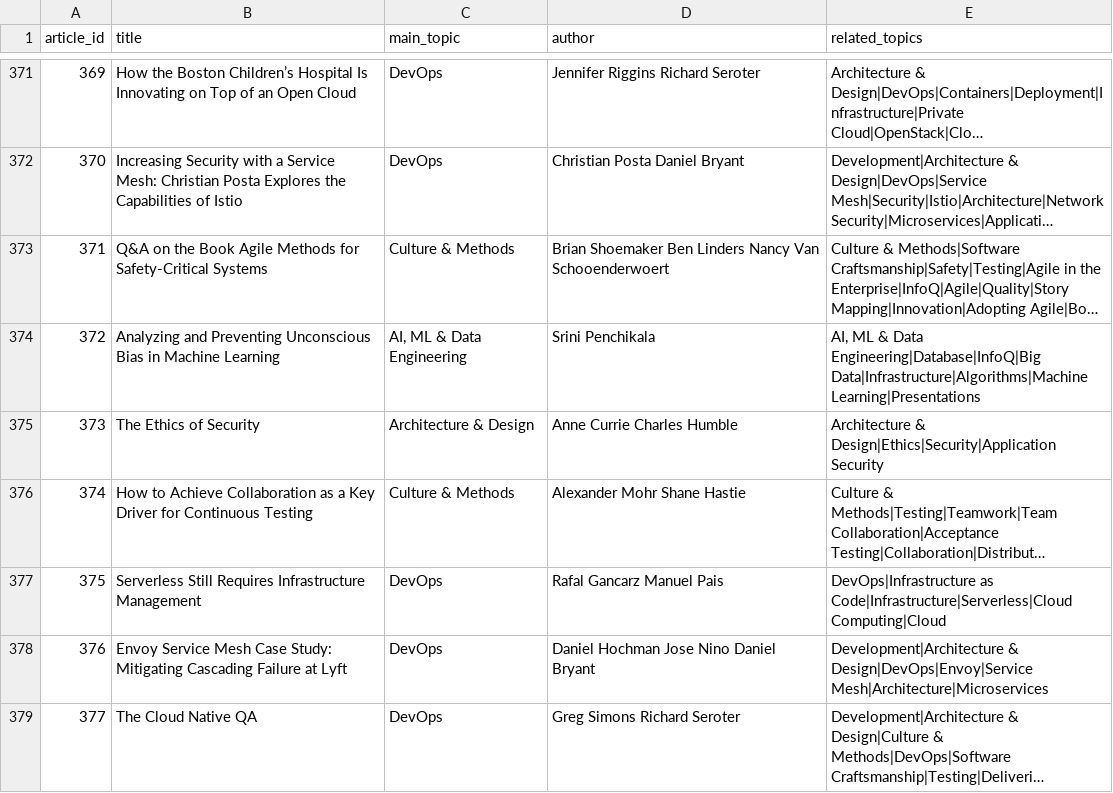
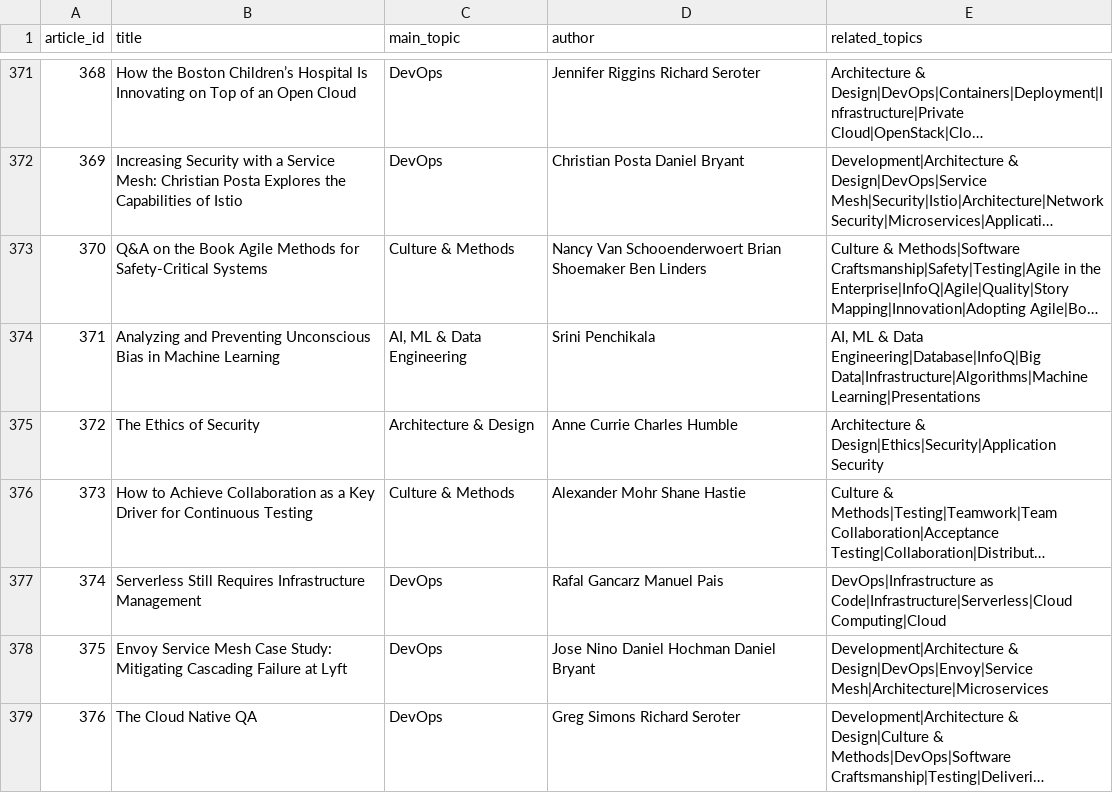
Before and after one commit to kutaybuyukkorukcu/Devnews-v0.0.1, a CSV file: src/main/resources/articles.csv, drawn as a sheet; only a part is shown, gaps mark what is left out; long unchanged cells end in …; the diff covers the shown part only; the diff names each change by its address in the sheet, - before the commit and + after, or states it on an @@ line.

```diff
--- a/src/main/resources/articles.csv
+++ b/src/main/resources/articles.csv
@@ column A (article_id) renumbered between rows 11 and 500 @@
-D373 (author): Brian Shoemaker Ben Linders Nancy Van Schooenderwoert
+D373 (author): Nancy Van Schooenderwoert Brian Shoemaker Ben Linders
-D378 (author): Daniel Hochman Jose Nino Daniel Bryant
+D378 (author): Jose Nino Daniel Hochman Daniel Bryant
```
Also changed, not shown: 3 added rows, 4 removed rows and 38 edited cells elsewhere in this file, src/main/resources/likes.csv, 11 other files.
